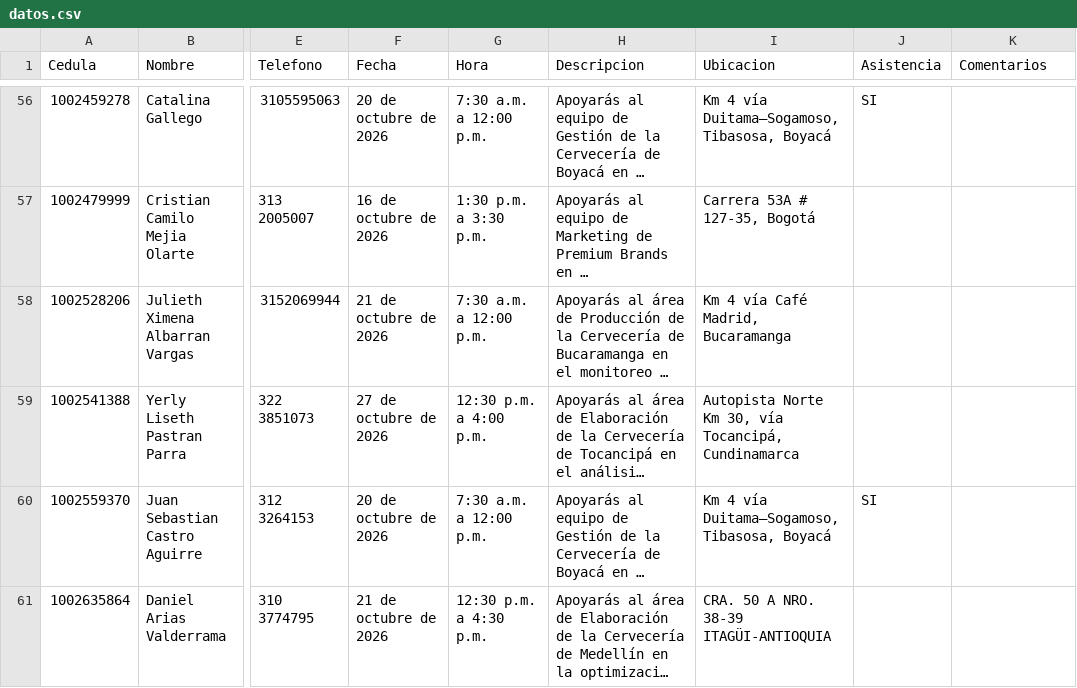
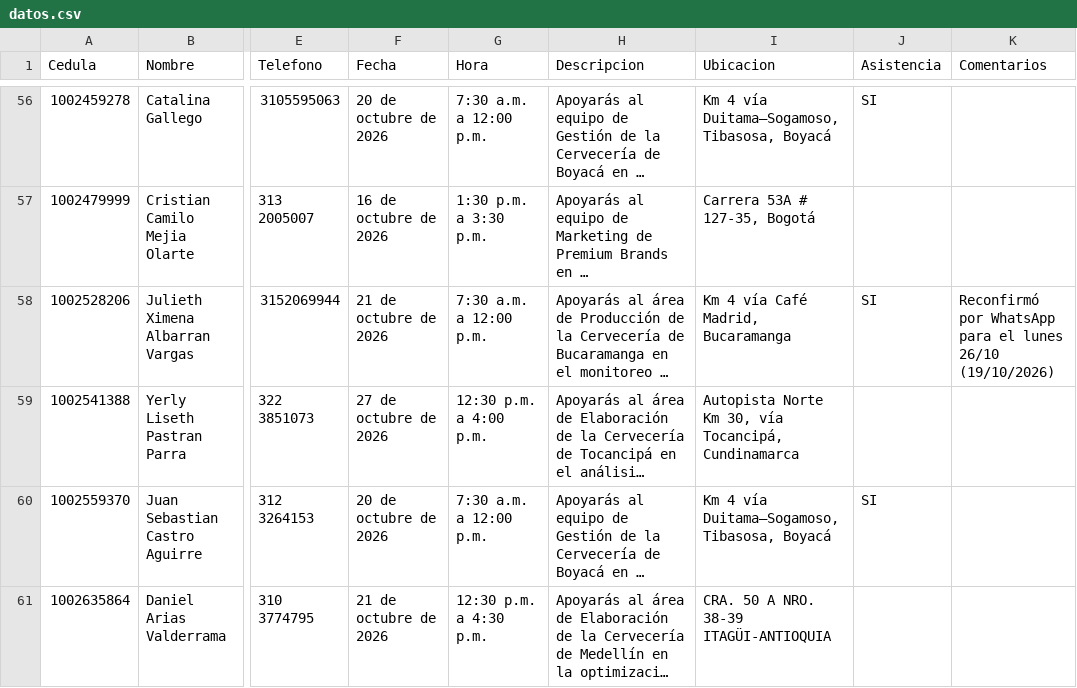
Before and after one commit to Catamatiz/bot-creaton, a CSV file: datos.csv, drawn as a sheet; only a part is shown, gaps mark what is left out; long unchanged cells end in …; the diff covers the shown part only; the diff names each change by its address in the sheet, - before the commit and + after, or states it on an @@ line.

```diff
--- a/datos.csv
+++ b/datos.csv
-J58 (Asistencia): (empty)
+J58 (Asistencia): SI
-K58 (Comentarios): (empty)
+K58 (Comentarios): Reconfirmó por WhatsApp para el lunes 26/10 (19/10/2026)
```
Also changed, not shown: 2 added rows and 42 edited cells elsewhere in this file.
